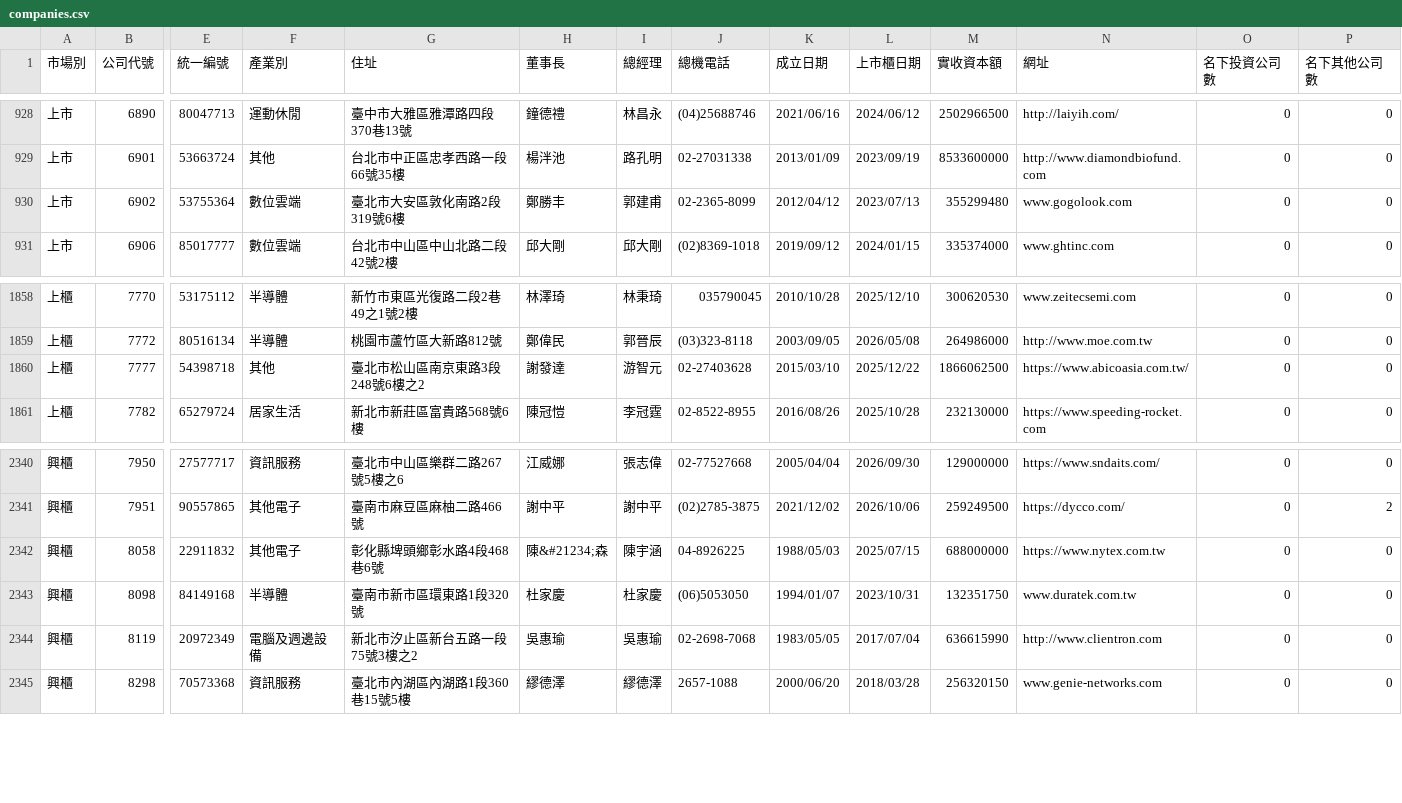
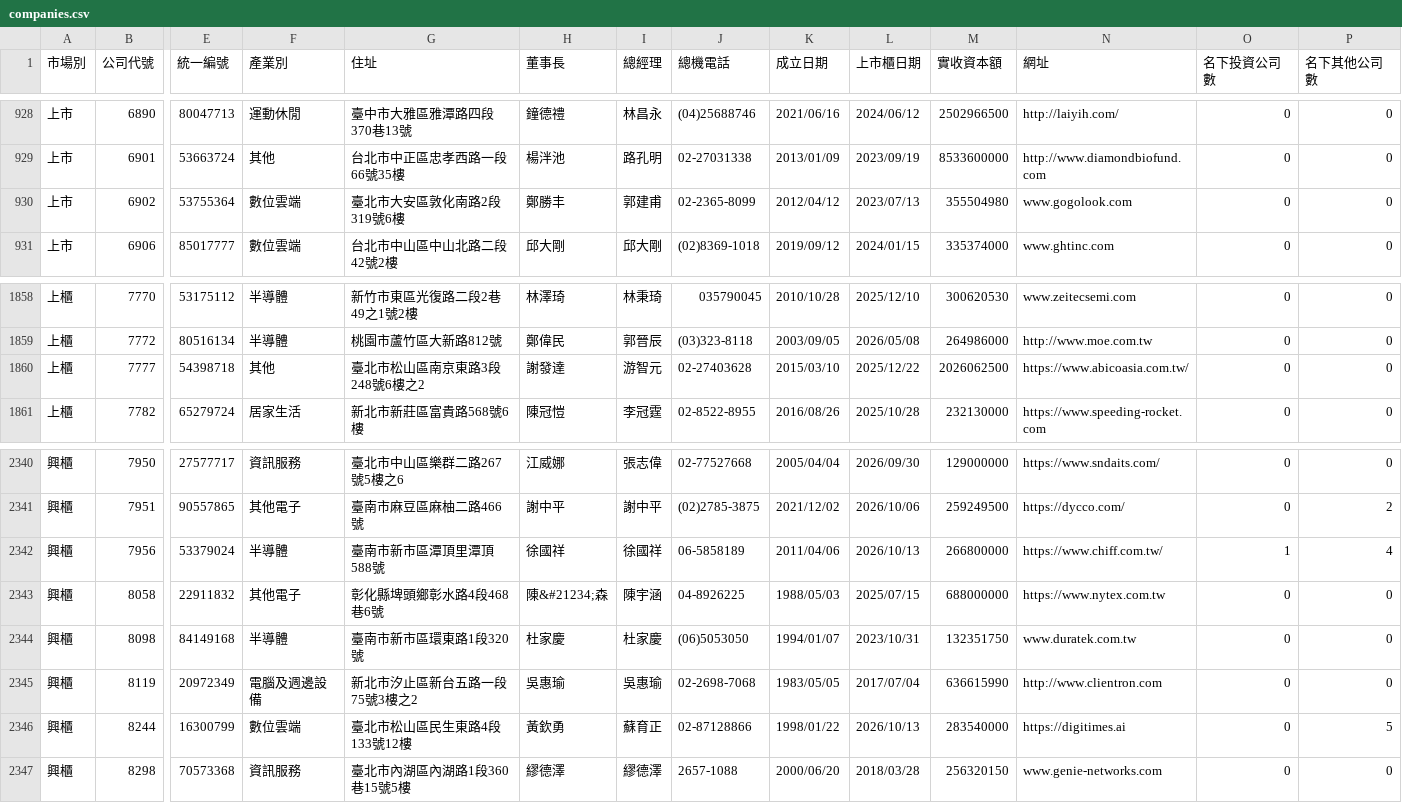
Before and after one commit to Andy-Zhang-22/chailease-work, a CSV file: leads/listed/companies.csv, drawn as a sheet; only a part is shown, gaps mark what is left out; rows hold the shown columns only; the diff names each change by its address in the sheet, - before the commit and + after, or states it on an @@ line.

```diff
--- a/leads/listed/companies.csv
+++ b/leads/listed/companies.csv
-M930 (實收資本額): 355299480
+M930 (實收資本額): 355504980
-M1860 (實收資本額): 1866062500
+M1860 (實收資本額): 2026062500
+row 2342: 興櫃 | 7956 | 53379024 | 半導體 | 臺南市新市區潭頂里潭頂588號 | 徐國祥 | 徐國祥 | 06-5858189 | 2011/04/06 | 2026/10/13 | 266800000 | https://www.chiff.com.tw/ | 1 | 4
+row 2346: 興櫃 | 8244 | 16300799 | 數位雲端 | 臺北市松山區民生東路4段133號12樓 | 黃欽勇 | 蘇育正 | 02-87128866 | 1998/01/22 | 2026/10/13 | 283540000 | https://digitimes.ai | 0 | 5
```
Also changed, not shown: 7 other files.
